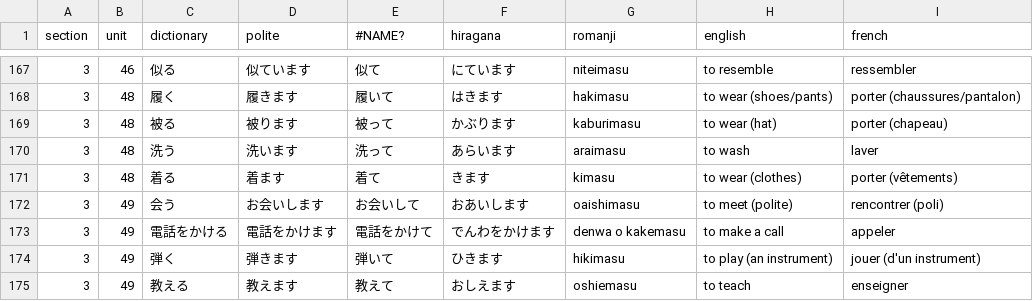
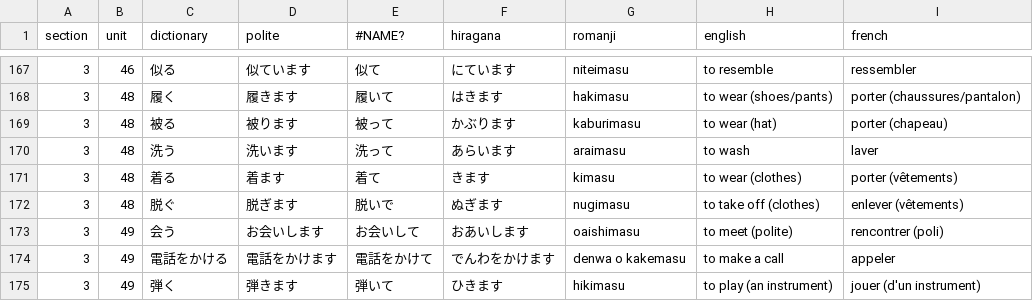
Before and after one commit to f-nicolai/japanese_leanring, a CSV file: data/verbs.csv, drawn as a sheet; only a part is shown, gaps mark what is left out; the shorter side is filled out with more unchanged rows; the diff names each change by its address in the sheet, - before the commit and + after, or states it on an @@ line.

Commit message:
Added nugimasu

```diff
--- a/data/verbs.csv
+++ b/data/verbs.csv
+row 172: 3 | 48 | 脱ぐ | 脱ぎます | 脱いで | ぬぎます | nugimasu | to take off (clothes) | enlever (vêtements)
```
Also changed, not shown: data/words.csv.
